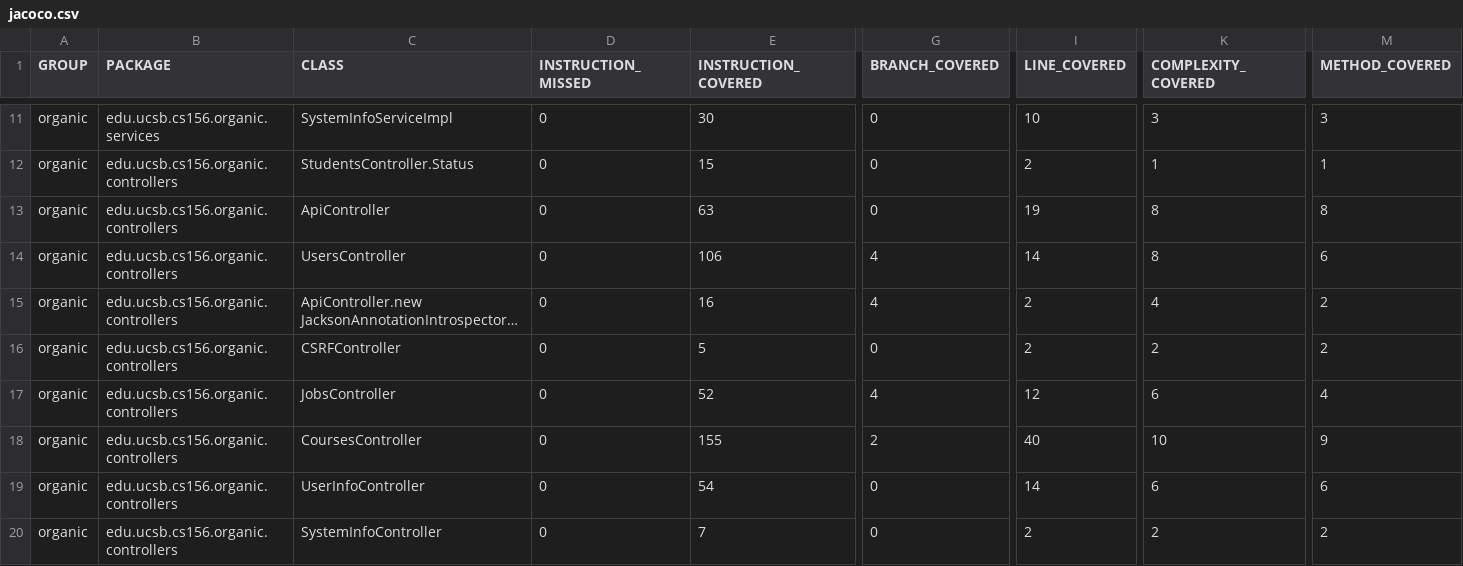
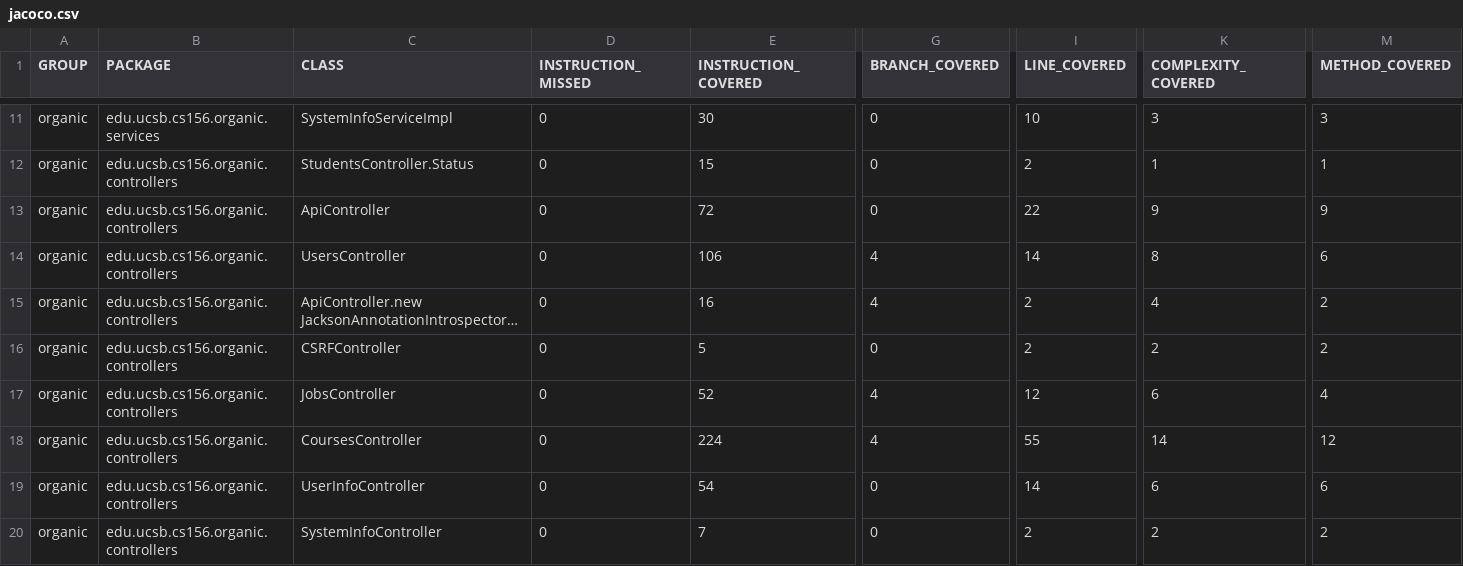
Before and after one commit to ucsb-cs156-f23/proj-organic-f23-6pm-4, a CSV file: prs/34/jacoco/jacoco.csv, drawn as a sheet; only a part is shown, gaps mark what is left out; long unchanged cells end in …; the diff names each change by its address in the sheet, - before the commit and + after, or states it on an @@ line.

```diff
--- a/prs/34/jacoco/jacoco.csv
+++ b/prs/34/jacoco/jacoco.csv
-E13 (INSTRUCTION_COVERED): 63
+E13 (INSTRUCTION_COVERED): 72
-I13 (LINE_COVERED): 19
+I13 (LINE_COVERED): 22
-K13 (COMPLEXITY_COVERED): 8
+K13 (COMPLEXITY_COVERED): 9
-M13 (METHOD_COVERED): 8
+M13 (METHOD_COVERED): 9
-E18 (INSTRUCTION_COVERED): 155
+E18 (INSTRUCTION_COVERED): 224
-G18 (BRANCH_COVERED): 2
+G18 (BRANCH_COVERED): 4
-I18 (LINE_COVERED): 40
+I18 (LINE_COVERED): 55
-K18 (COMPLEXITY_COVERED): 10
+K18 (COMPLEXITY_COVERED): 14
-M18 (METHOD_COVERED): 9
+M18 (METHOD_COVERED): 12
```
Also changed, not shown: 10 other files.
